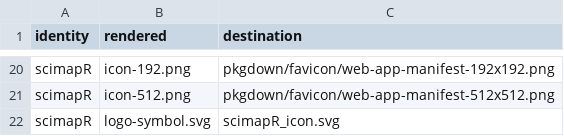
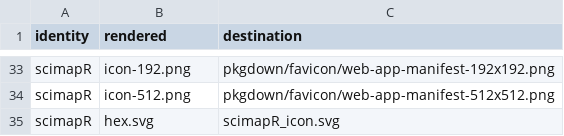
Before and after one commit to CTTIR/scimapR, a CSV file: tools/branding/assets.csv, drawn as a sheet; only a part is shown, gaps mark what is left out; the diff covers the shown part only.

```diff
--- a/tools/branding/assets.csv
+++ b/tools/branding/assets.csv
@@ -21,2 +34,2 @@ scimapR,icon-192.png,pkgdown/favicon/web-app-manifest-192x192.png
 scimapR,icon-512.png,pkgdown/favicon/web-app-manifest-512x512.png
-scimapR,logo-symbol.svg,scimapR_icon.svg
+scimapR,hex.svg,scimapR_icon.svg
```
Also changed, not shown: 13 added rows and 9 edited cells elsewhere in this file, 46 other files.
